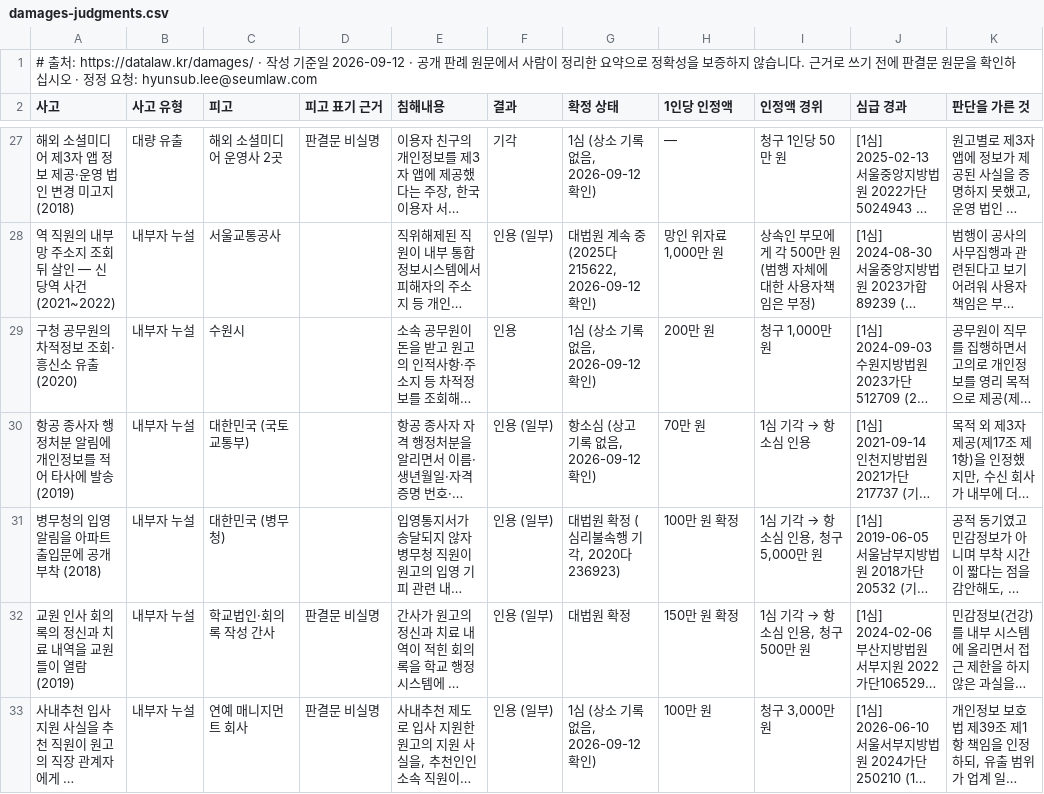
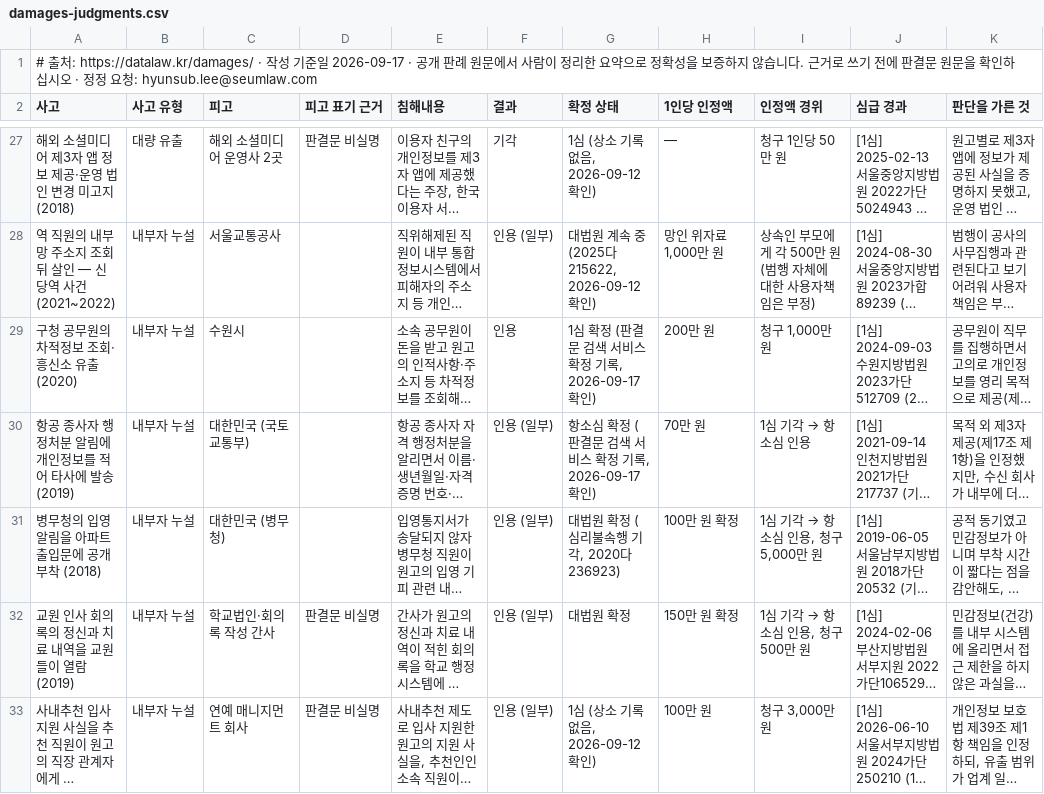
Before and after one commit to swap08/datalaw-data, a CSV file: data/damages-judgments.csv, drawn as a sheet; only a part is shown, gaps mark what is left out; long unchanged cells end in …; the diff covers the shown part only; the diff names each change by its address in the sheet, - before the commit and + after, or states it on an @@ line.

Commit message:
데이터 갱신 2026-09-18 — pipc-sanctions.csv: 889→1010, kmcc-sanctions.csv: 신규→348, damages-judgments.csv: 34→34, pipc-fine-mitigation.csv: 신규→124

```diff
--- a/data/damages-judgments.csv
+++ b/data/damages-judgments.csv
-A1 (사고): …기준일 2026-09-12 · 공개…
+A1 (사고): …기준일 2026-09-17 · 공개…
-G29 (확정 상태): 1심 (상소 기록 없음, 2026-09-12 확인)
+G29 (확정 상태): 1심 확정 (판결문 검색 서비스 확정 기록, 2026-09-17 확인)
-G30 (확정 상태): 항소심 (상고 기록 없음, 2026-09-12 확인)
+G30 (확정 상태): 항소심 확정 (판결문 검색 서비스 확정 기록, 2026-09-17 확인)
```
Also changed, not shown: 5 edited cells elsewhere in this file, 3 other files.
